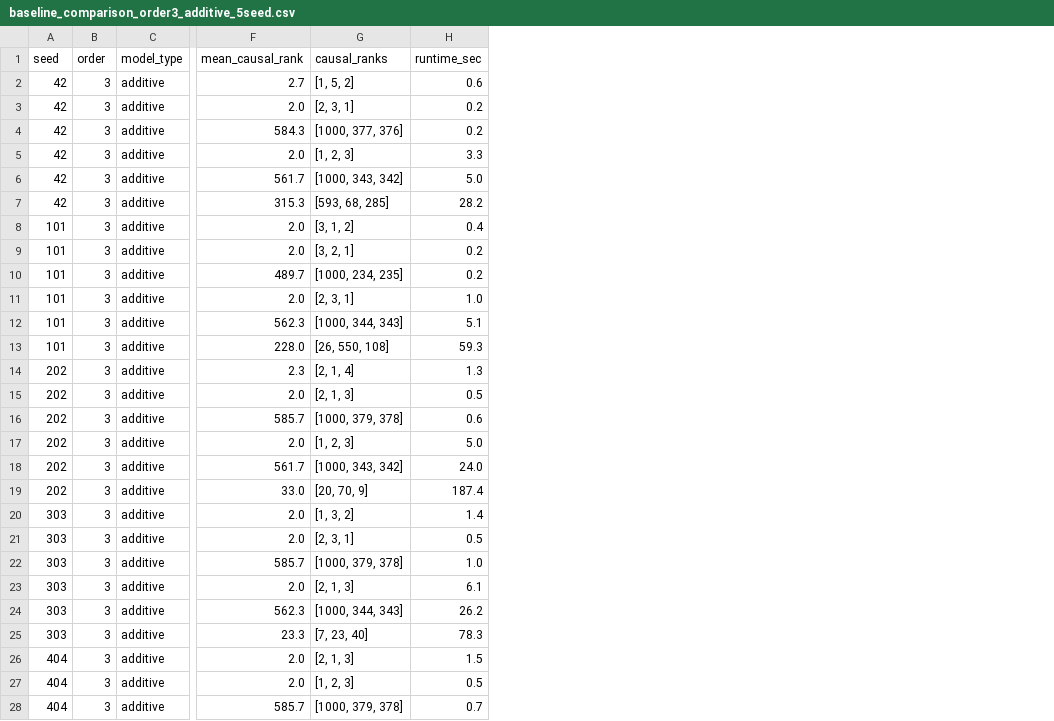
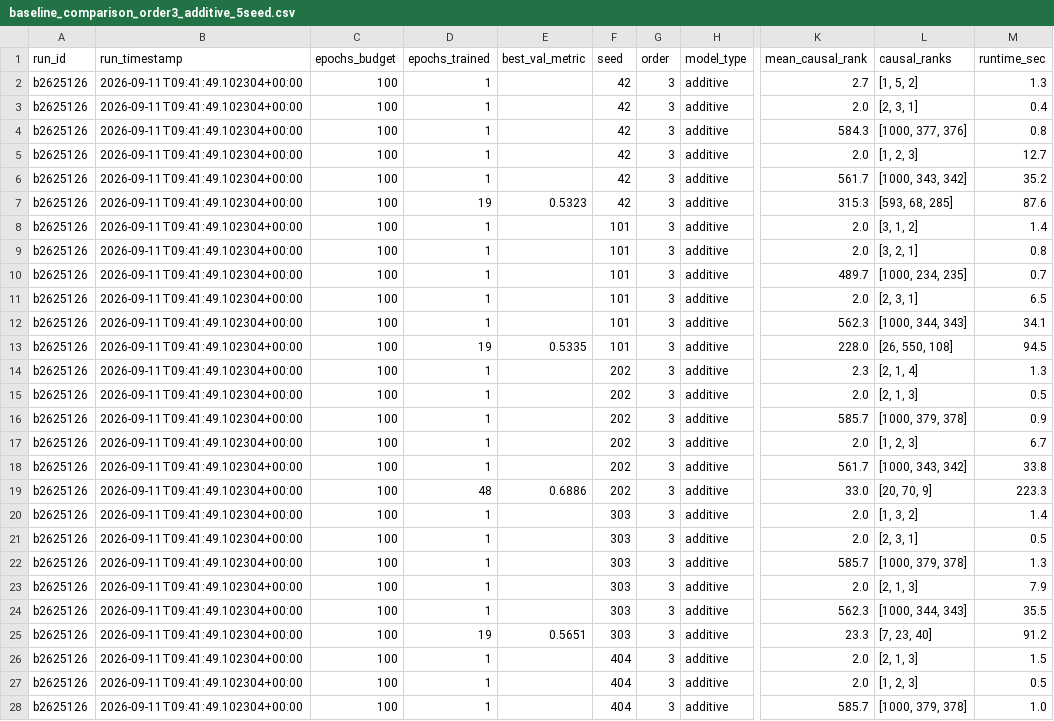
Before and after one commit to Midun523/Epistasis, a CSV file: reports/benchmarks/baseline_comparison_order3_additive_5seed.csv, drawn as a sheet; only a part is shown, gaps mark what is left out; addresses are those after the commit; the diff covers the shown part only; the diff names each change by its address in the sheet, - before the commit and + after, or states it on an @@ line.

Commit message:
feat(benchmarks): embed run_id, timestamps, epochs_trained, and SHA-256 assertions

```diff
--- a/reports/benchmarks/baseline_comparison_order3_additive_5seed.csv
+++ b/reports/benchmarks/baseline_comparison_order3_additive_5seed.csv
+column A (run_id), rows 2-28: all b2625126
+column B (run_timestamp), rows 2-28: all 2026-09-11T09:41:49.102304+00:00
+column C (epochs_budget), rows 2-28: all 100
+column D (epochs_trained), rows 2-28: 1 | 1 | 1 | 1 | 1 | 19 | 1 | 1 | 1 | 1 | 1 | 19 | 1 | 1 | 1 | 1 | 1 | 48 | 1 | 1 | 1 | 1 | 1 | 19 | 1 | 1 | 1
+column E (best_val_metric), rows 7-25: 0.5323 |  |  |  |  |  | 0.5335 |  |  |  |  |  | 0.6886 |  |  |  |  |  | 0.5651
-M2 (runtime_sec): 0.6
+M2 (runtime_sec): 1.3
-M3 (runtime_sec): 0.2
+M3 (runtime_sec): 0.4
-M4 (runtime_sec): 0.2
+M4 (runtime_sec): 0.8
-M5 (runtime_sec): 3.3
+M5 (runtime_sec): 12.7
-M6 (runtime_sec): 5.0
+M6 (runtime_sec): 35.2
-M7 (runtime_sec): 28.2
+M7 (runtime_sec): 87.6
-M8 (runtime_sec): 0.4
+M8 (runtime_sec): 1.4
-M9 (runtime_sec): 0.2
+M9 (runtime_sec): 0.8
-M10 (runtime_sec): 0.2
+M10 (runtime_sec): 0.7
-M11 (runtime_sec): 1.0
+M11 (runtime_sec): 6.5
-M12 (runtime_sec): 5.1
+M12 (runtime_sec): 34.1
-M13 (runtime_sec): 59.3
+M13 (runtime_sec): 94.5
-M16 (runtime_sec): 0.6
+M16 (runtime_sec): 0.9
-M17 (runtime_sec): 5.0
+M17 (runtime_sec): 6.7
-M18 (runtime_sec): 24.0
+M18 (runtime_sec): 33.8
-M19 (runtime_sec): 187.4
+M19 (runtime_sec): 223.3
-M22 (runtime_sec): 1.0
+M22 (runtime_sec): 1.3
-M23 (runtime_sec): 6.1
+M23 (runtime_sec): 7.9
-M24 (runtime_sec): 26.2
+M24 (runtime_sec): 35.5
-M25 (runtime_sec): 78.3
+M25 (runtime_sec): 91.2
-M28 (runtime_sec): 0.7
+M28 (runtime_sec): 1.0
```
Also changed, not shown: 3 edited cells elsewhere in this file, reports/benchmarks/baseline_comparison_order2_additive_5seed.csv, reports/benchmarks/baseline_comparison_order2_xor_5seed.csv, 4 other files.
